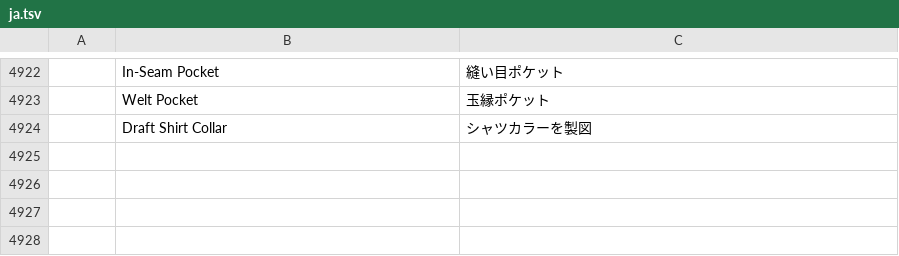
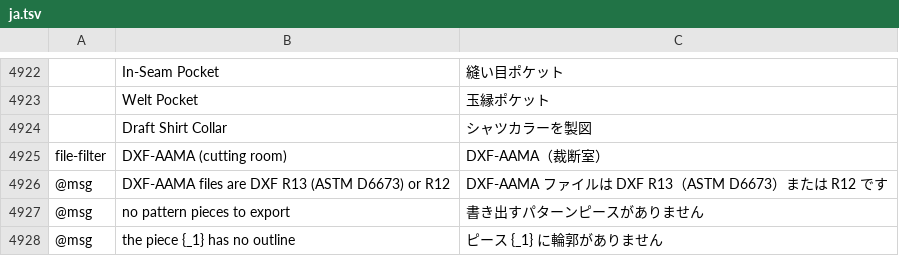
Before and after one commit to SiteSentrix/patternfoundry, a TSV file: crates/ui-egui/src/i18n/ja.tsv, drawn as a sheet; only a part is shown, gaps mark what is left out; the diff names each change by its address in the sheet, - before the commit and + after, or states it on an @@ line.

```diff
--- a/crates/ui-egui/src/i18n/ja.tsv
+++ b/crates/ui-egui/src/i18n/ja.tsv
+row 4925: file-filter | DXF-AAMA (cutting room) | DXF-AAMA（裁断室）
+row 4926: @msg | DXF-AAMA files are DXF R13 (ASTM D6673) or R12 | DXF-AAMA ファイルは DXF R13（ASTM D6673）または R12 です
+row 4927: @msg | no pattern pieces to export | 書き出すパターンピースがありません
+row 4928: @msg | the piece {_1} has no outline | ピース {_1} に輪郭がありません
```
Also changed, not shown: crates/ui-egui/src/i18n/bg.tsv, crates/ui-egui/src/i18n/el.tsv, 36 other files.
